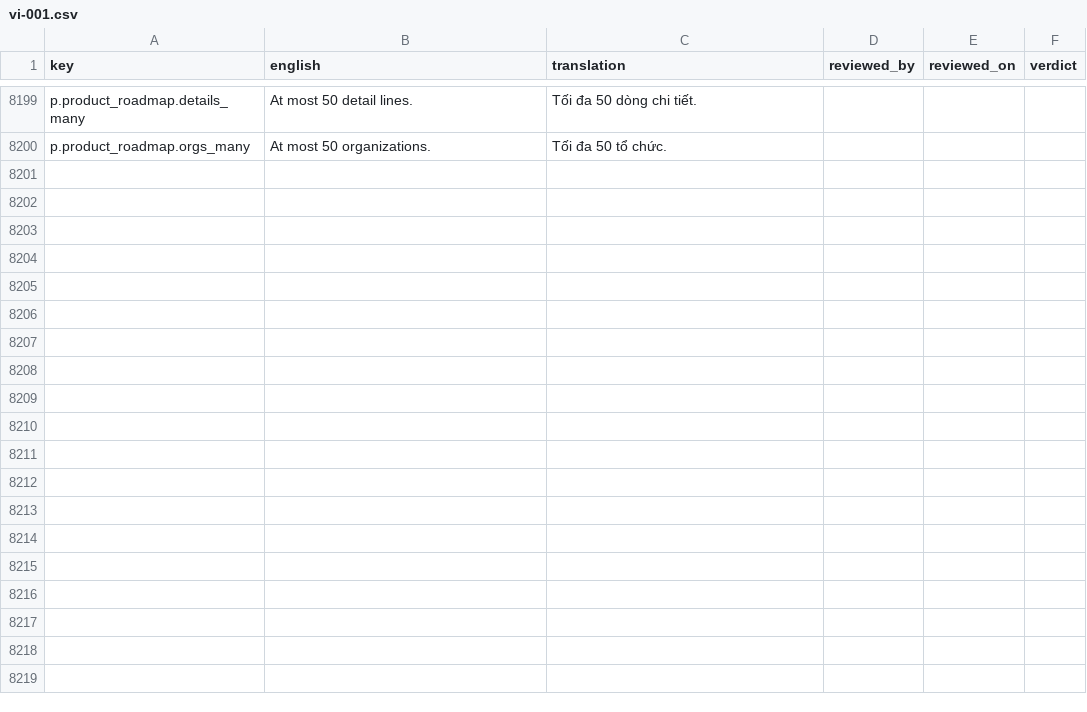
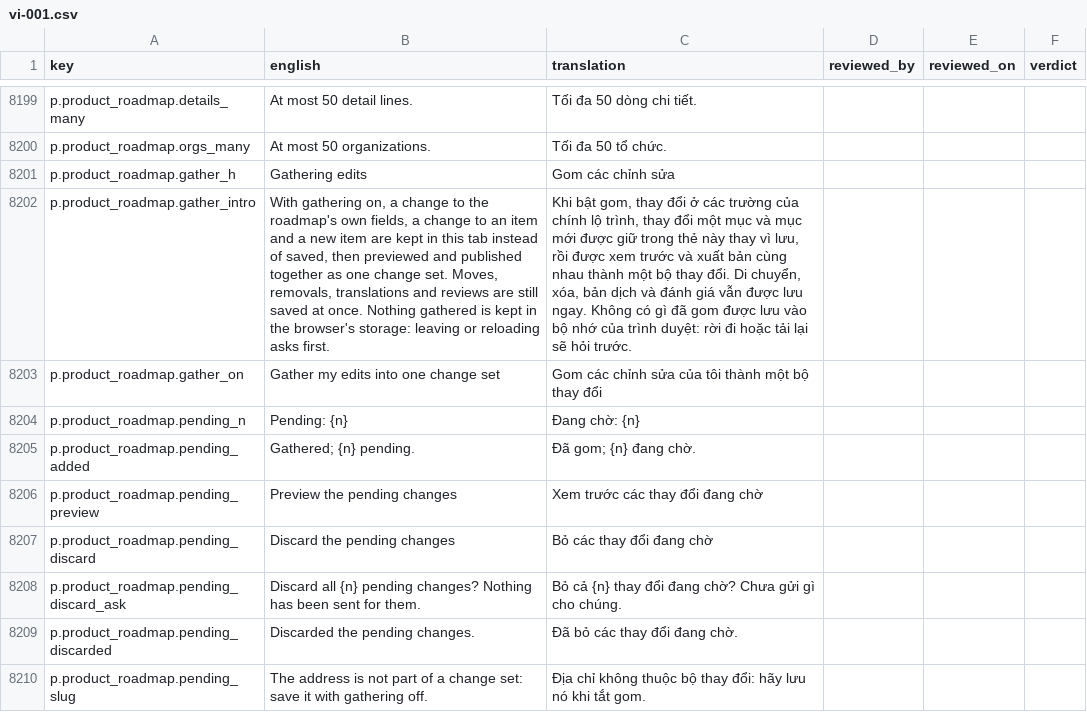
Before and after one commit to project-portfolio-management/project-portfolio-management, a CSV file: governance/translation-reviews/vi-001.csv, drawn as a sheet; only a part is shown, gaps mark what is left out; the diff names each change by its address in the sheet, - before the commit and + after, or states it on an @@ line.

```diff
--- a/governance/translation-reviews/vi-001.csv
+++ b/governance/translation-reviews/vi-001.csv
+row 8201: p.product_roadmap.gather_h | Gathering edits | Gom các chỉnh sửa
+row 8202: p.product_roadmap.gather_intro | With gathering on, a change to the roadmap's own fields, a change to an item and a new item are kept in this tab instead of saved, then previewed and published together as one change set. Moves, removals, translations and reviews are still saved at once. Nothing gathered is kept in the browser's storage: leaving or reloading asks first. | Khi bật gom, thay đổi ở các trường của chính lộ trình, thay đổi một mục và mục mới được giữ trong thẻ này thay vì lưu, rồi được xem trước và xuất bản cùng nhau thành một bộ thay đổi. Di chuyển, xóa, bản dịch và đánh giá vẫn được lưu ngay. Không có gì đã gom được lưu vào bộ nhớ của trình duyệt: rời đi hoặc tải lại sẽ hỏi trước.
+row 8203: p.product_roadmap.gather_on | Gather my edits into one change set | Gom các chỉnh sửa của tôi thành một bộ thay đổi
+row 8204: p.product_roadmap.pending_n | Pending: {n} | Đang chờ: {n}
+row 8205: p.product_roadmap.pending_added | Gathered; {n} pending. | Đã gom; {n} đang chờ.
+row 8206: p.product_roadmap.pending_preview | Preview the pending changes | Xem trước các thay đổi đang chờ
+row 8207: p.product_roadmap.pending_discard | Discard the pending changes | Bỏ các thay đổi đang chờ
+row 8208: p.product_roadmap.pending_discard_ask | Discard all {n} pending changes? Nothing has been sent for them. | Bỏ cả {n} thay đổi đang chờ? Chưa gửi gì cho chúng.
+row 8209: p.product_roadmap.pending_discarded | Discarded the pending changes. | Đã bỏ các thay đổi đang chờ.
+row 8210: p.product_roadmap.pending_slug | The address is not part of a change set: save it with gathering off. | Địa chỉ không thuộc bộ thay đổi: hãy lưu nó khi tắt gom.
```
Also changed, not shown: governance/translation-reviews/ar-001.csv, governance/translation-reviews/de-001.csv, 37 other files.
